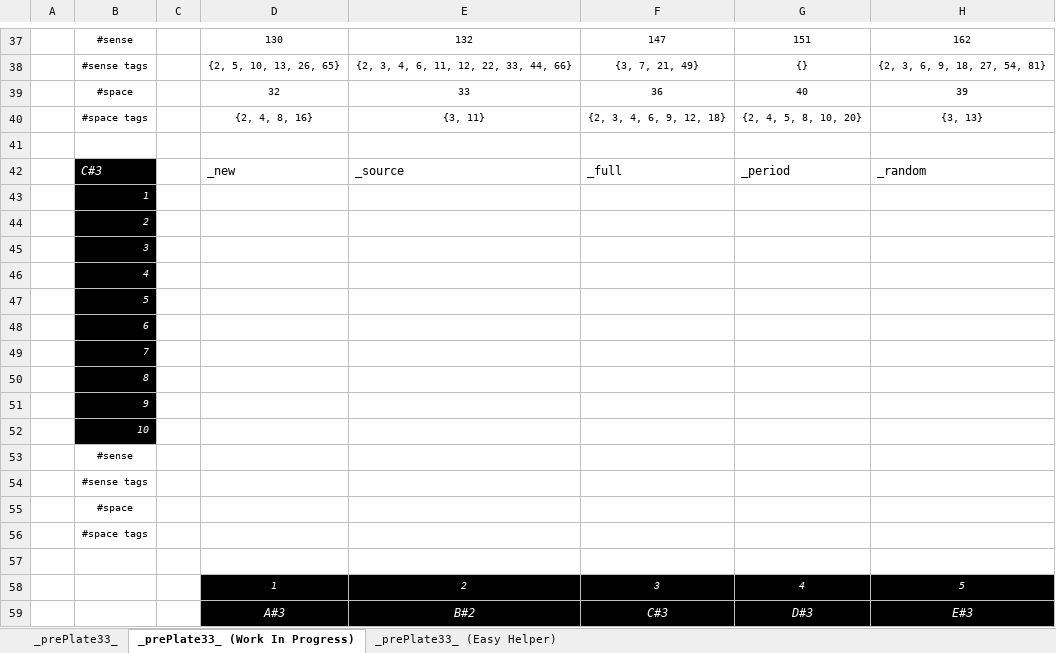
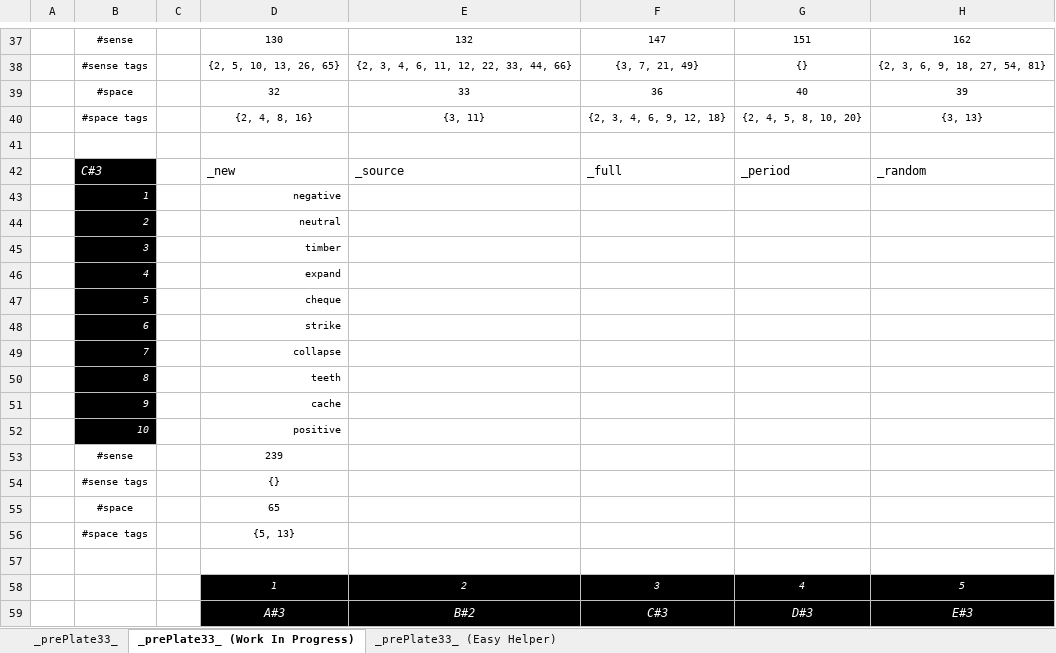
Before and after one commit to openroot/prePlate33, an Excel workbook: _prePlate33_/Offline Documents (Periodic)/prePlate33.xlsx, sheet _prePlate33_ (Work In Progress), drawn as a sheet; only a part is shown, gaps mark what is left out; values as stored, in another font and other column widths than the file's, no borders; charts and pictures not drawn; the diff names each change by its address in the sheet, - before the commit and + after, or states it on an @@ line.

```diff
--- a/_prePlate33_/Offline Documents (Periodic)/prePlate33.xlsx (sheet _prePlate33_ (Work In Progress))
+++ b/_prePlate33_/Offline Documents (Periodic)/prePlate33.xlsx (sheet _prePlate33_ (Work In Progress))
-D43: (empty)
+D43: negative
-D44: (empty)
+D44: neutral
-D45: (empty)
+D45: timber
-D46: (empty)
+D46: expand
-D47: (empty)
+D47: cheque
-D48: (empty)
+D48: strike
-D49: (empty)
+D49: collapse
-D50: (empty)
+D50: teeth
-D51: (empty)
+D51: cache
-D52: (empty)
+D52: positive
-D53: (empty)
+D53: 239
-D54: (empty)
+D54: {}
-D55: (empty)
+D55: 65
-D56: (empty)
+D56: {5, 13}
```
Also changed, not shown: sheet _prePlate33_, 4 other files.
